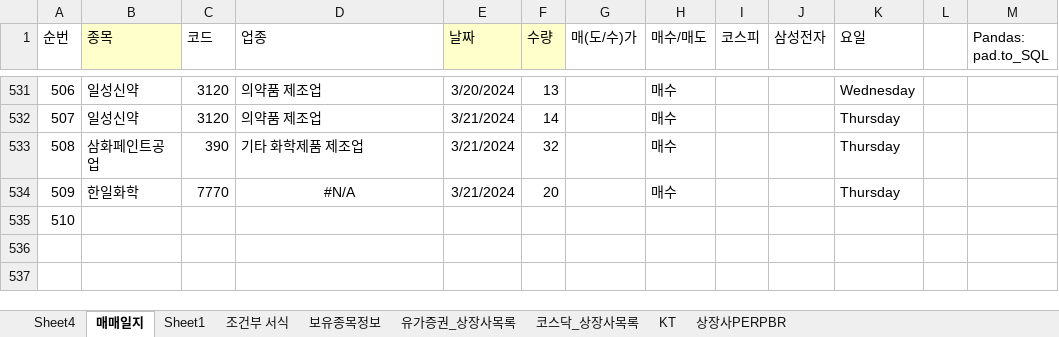
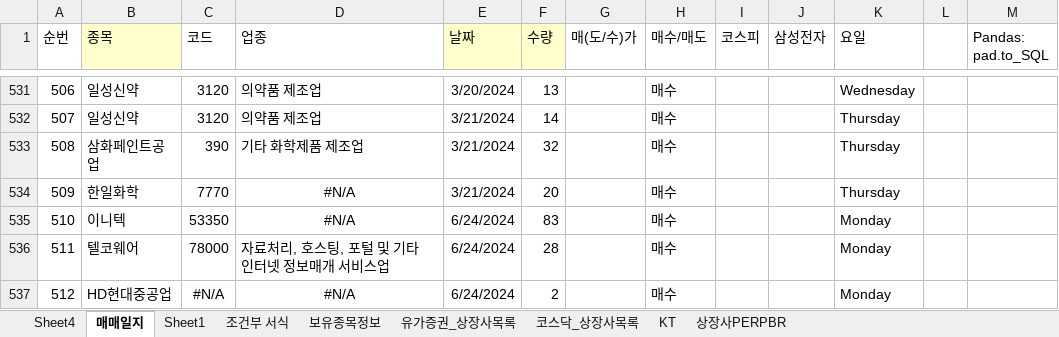
Before and after one commit to starshorse/20200228start, an Excel workbook: xls_node/stock/4664B720.xlsx, sheet 매매일지, drawn as a sheet; only a part is shown, gaps mark what is left out; values as stored, in another font and other column widths than the file's, no borders; conditional formats not drawn; the diff names each change by its address in the sheet, - before the commit and + after, or states it on an @@ line.

Commit message:
local stock up

```diff
--- a/xls_node/stock/4664B720.xlsx (sheet 매매일지)
+++ b/xls_node/stock/4664B720.xlsx (sheet 매매일지)
-B535 (종목): (empty)
+B535 (종목): 이니텍
-C535 (코드): (empty)
+C535 (코드): 53350
-D535 (업종): (empty)
+D535 (업종): #N/A
-E535 (날짜): (empty)
+E535 (날짜): 6/24/2024
-F535 (수량): (empty)
+F535 (수량): 83
-H535 (매수/매도): (empty)
+H535 (매수/매도): 매수
-K535 (요일): (empty)
+K535 (요일): Monday
+row 536: 511 | 텔코웨어 | 78000 | 자료처리, 호스팅, 포털 및 기타 인터넷 정보매개 서비스업 | 6/24/2024 | 28 |  | 매수 |  |  | Monday
+row 537: 512 | HD현대중공업 | #N/A | #N/A | 6/24/2024 | 2 |  | 매수 |  |  | Monday
```
Also changed, not shown: sheet 조건부 서식, xls_node/E01/ezct_db_inf_ezchemtech .xlsm, 8 other files.
